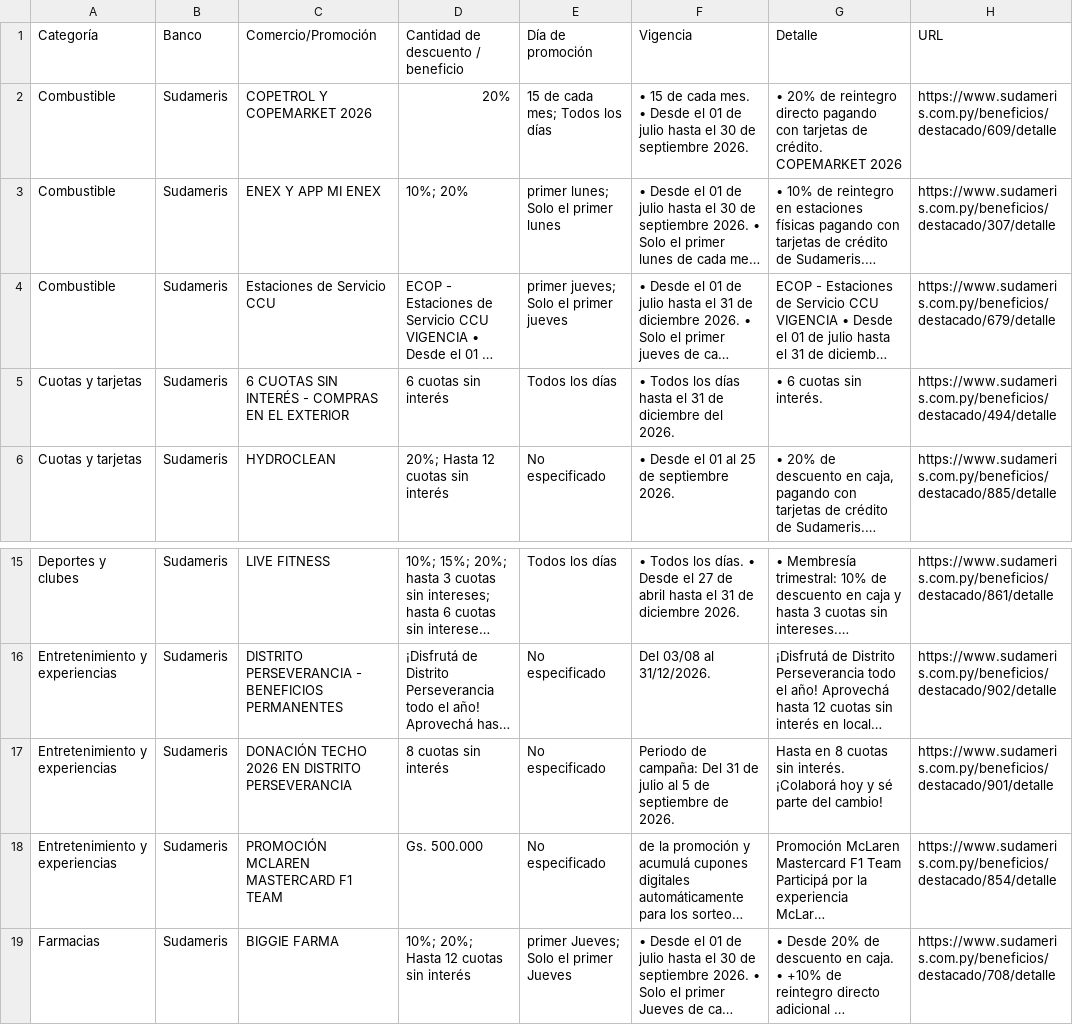
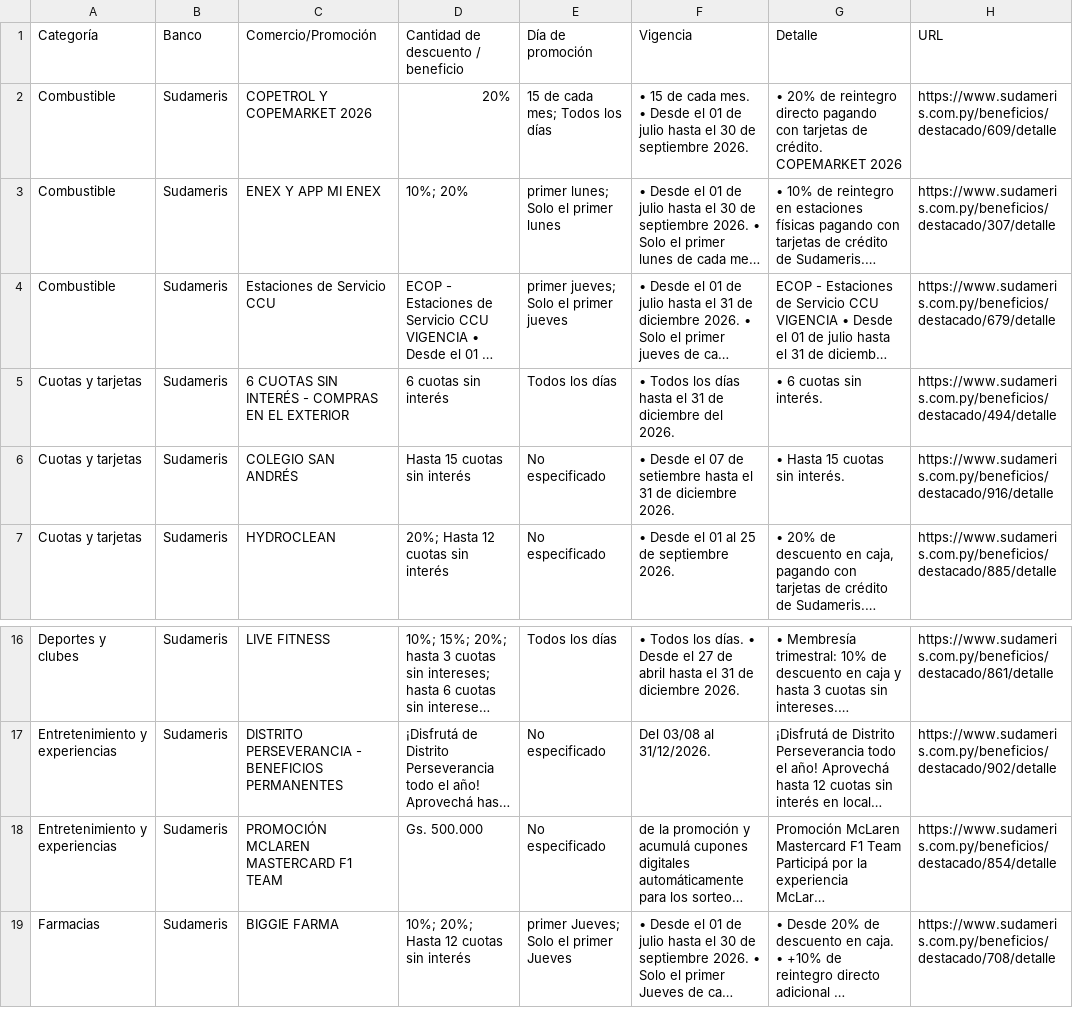
Before and after one commit to giumontebruno/promo-bancos-py, a CSV file: outputs/sudameris_beneficios_por_categoria.csv, drawn as a sheet; only a part is shown, gaps mark what is left out; long unchanged cells end in …; removed rows and columns are numbered as before the commit, all else as after; the diff names each change by its address in the sheet, - before the commit and + after, or states it on an @@ line.

```diff
--- a/outputs/sudameris_beneficios_por_categoria.csv
+++ b/outputs/sudameris_beneficios_por_categoria.csv
+row 6: Cuotas y tarjetas | Sudameris | COLEGIO SAN ANDRÉS | Hasta 15 cuotas sin interés | No especificado | • Desde el 07 de setiembre hasta el 31 de diciembre 2026. | • Hasta 15 cuotas sin interés. | https://www.sudameris.com.py/beneficios/destacado/916/detalle
-row 17: Entretenimiento y experiencias | Sudameris | DONACIÓN TECHO 2026 EN DISTRITO PERSEVERANCIA | 8 cuotas sin interés | No especificado | Periodo de campaña: Del 31 de julio al 5 de septiembre de 2026. | Hasta en 8 cuotas sin interés. ¡Colaborá hoy y sé parte del cambio! | https://www.sudameris.com.py/beneficios/destacado/901/detalle
```
Also changed, not shown: data/promotions.csv, outputs/atlas_beneficios_por_categoria.csv, 21 other files.
